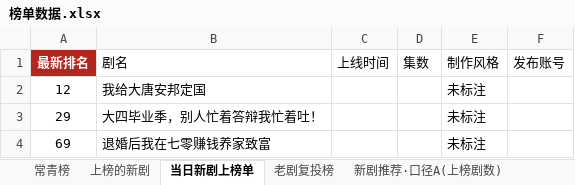
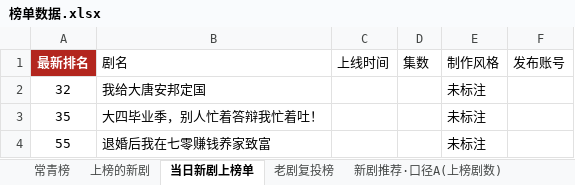
Before and after one commit to 2m247cdz9k-design/tomato-drama-rankings, an Excel workbook: 榜单数据.xlsx, sheet 当日新剧上榜单, drawn as a sheet; values as stored, in another font and other column widths than the file's, no borders; the diff names each change by its address in the sheet, - before the commit and + after, or states it on an @@ line.

```diff
--- a/榜单数据.xlsx (sheet 当日新剧上榜单)
+++ b/榜单数据.xlsx (sheet 当日新剧上榜单)
-A2 (最新排名): 12
+A2 (最新排名): 32
-A3 (最新排名): 29
+A3 (最新排名): 35
-A4 (最新排名): 69
+A4 (最新排名): 55
```
Also changed, not shown: sheet 上榜的新剧, sheet 特点统计, 2 other files.
